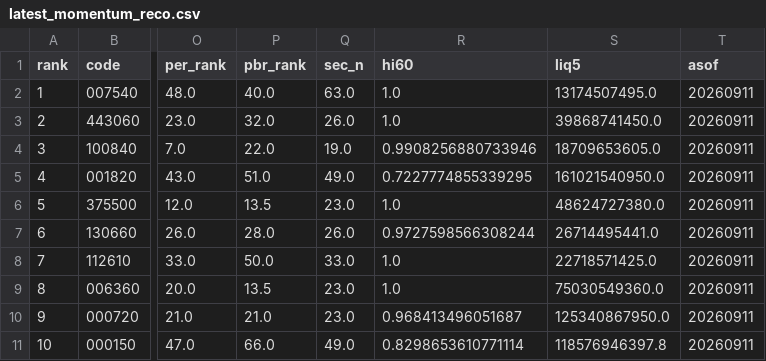
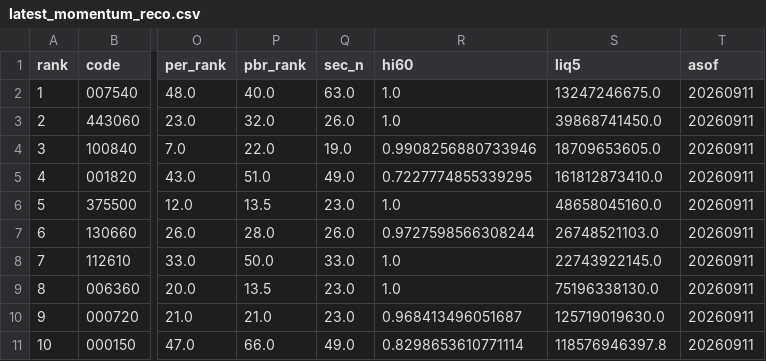
Before and after one commit to viniciusogh/kospi-quant, a CSV file: latest_momentum_reco.csv, drawn as a sheet; only a part is shown, gaps mark what is left out; the diff names each change by its address in the sheet, - before the commit and + after, or states it on an @@ line.

```diff
--- a/latest_momentum_reco.csv
+++ b/latest_momentum_reco.csv
-S2 (liq5): 13174507495.0
+S2 (liq5): 13247246675.0
-S5 (liq5): 161021540950.0
+S5 (liq5): 161812873410.0
-S6 (liq5): 48624727380.0
+S6 (liq5): 48658045160.0
-S7 (liq5): 26714495441.0
+S7 (liq5): 26748521103.0
-S8 (liq5): 22718571425.0
+S8 (liq5): 22743922145.0
-S9 (liq5): 75030549360.0
+S9 (liq5): 75196338130.0
-S10 (liq5): 125340867950.0
+S10 (liq5): 125719019630.0
```
Also changed, not shown: latest_momentum_reco_v20g.csv, latest_sector_close.csv, 3 other files.
